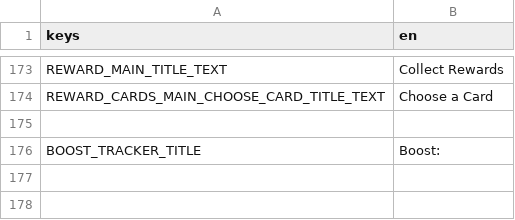
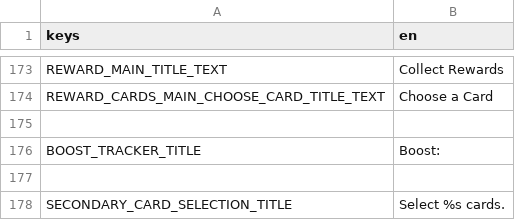
Before and after one commit to cyanglaz/garden, a CSV file: resources/localization/localization.csv, drawn as a sheet; only a part is shown, gaps mark what is left out; the diff names each change by its address in the sheet, - before the commit and + after, or states it on an @@ line.

Commit message:
Select card actions (#49)

```diff
--- a/resources/localization/localization.csv
+++ b/resources/localization/localization.csv
+row 177: (empty)
+row 178: SECONDARY_CARD_SELECTION_TITLE | Select %s cards.
```
Also changed, not shown: 46 other files.
